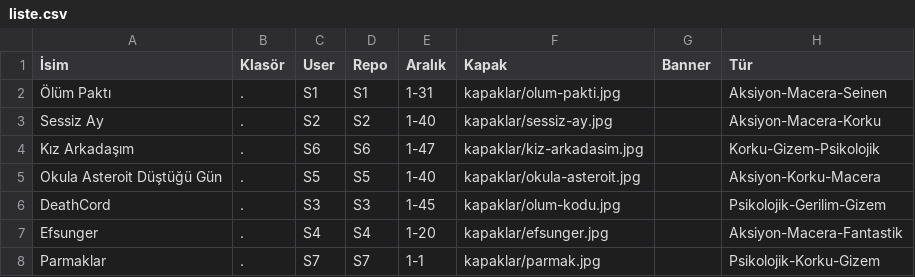
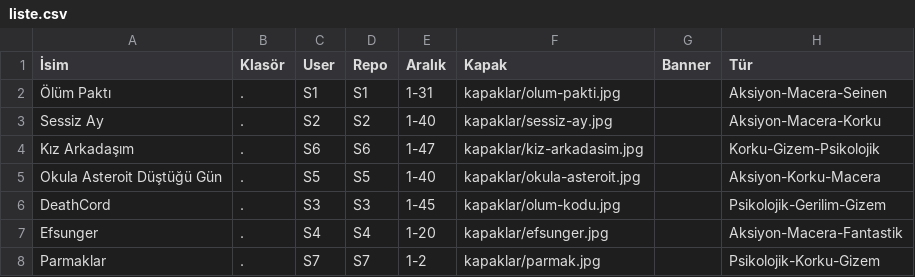
Before and after one commit to zebzetoon/zebzetoon.github.io, a CSV file: liste.csv, drawn as a sheet; only a part is shown; the diff names each change by its address in the sheet, - before the commit and + after, or states it on an @@ line.

Commit message:
Update liste.csv

```diff
--- a/liste.csv
+++ b/liste.csv
-E8 (Aralık): 1-1
+E8 (Aralık): 1-2
```
